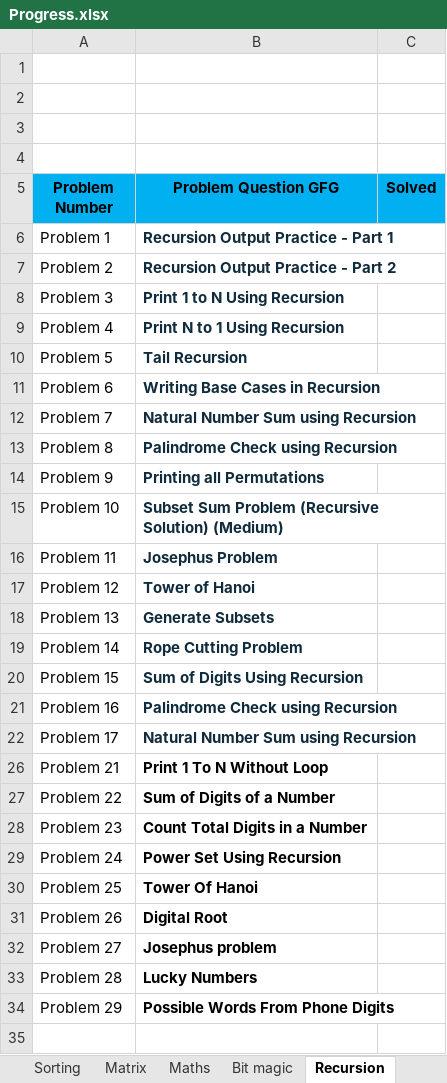
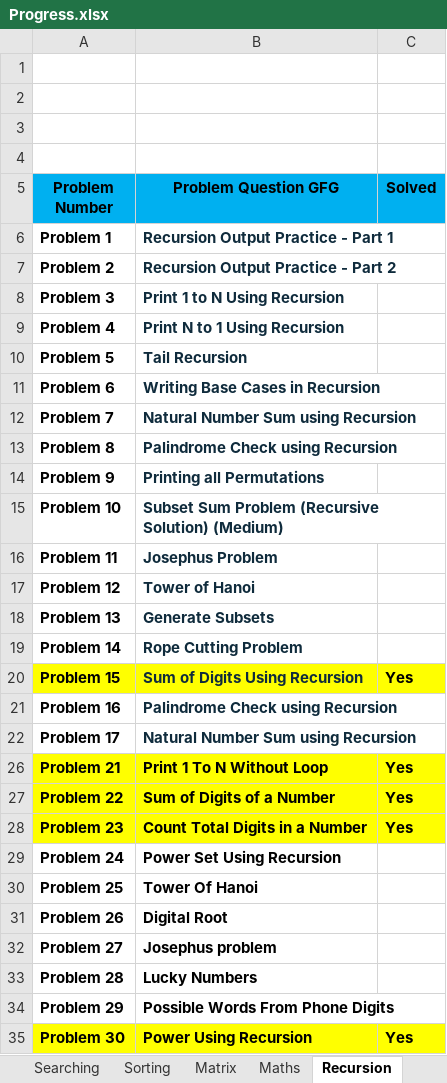
Before and after one commit to abhishekbiswas772/DSA, an Excel workbook: Progress.xlsx, sheet Recursion, drawn as a sheet; only a part is shown; values as stored, in another font and other column widths than the file's, no borders; the diff covers the shown part only; the diff names each change by its address in the sheet, - before the commit and + after, or states it on an @@ line.

Commit message:
Recursion Added && Math Added

```diff
--- a/Progress.xlsx (sheet Recursion)
+++ b/Progress.xlsx (sheet Recursion)
-A6:A22 bold: off
+A6:A22 bold: on
-A20:C20 fill: none
+A20:C20 fill: #FFFF00
-C20 (Solved): (empty)
+C20 (Solved): Yes
-A26:A34 bold: off
+A26:A34 bold: on
-A26:C28 fill: none
+A26:C28 fill: #FFFF00
-C26:C28 (Solved): (empty)
+C26:C28 (Solved): Yes
+row 35: Problem 30 | Power Using Recursion | Yes
```
Also changed, not shown: 4 added rows elsewhere in this sheet, sheet Maths, other sheet tabs, 11 other files.
